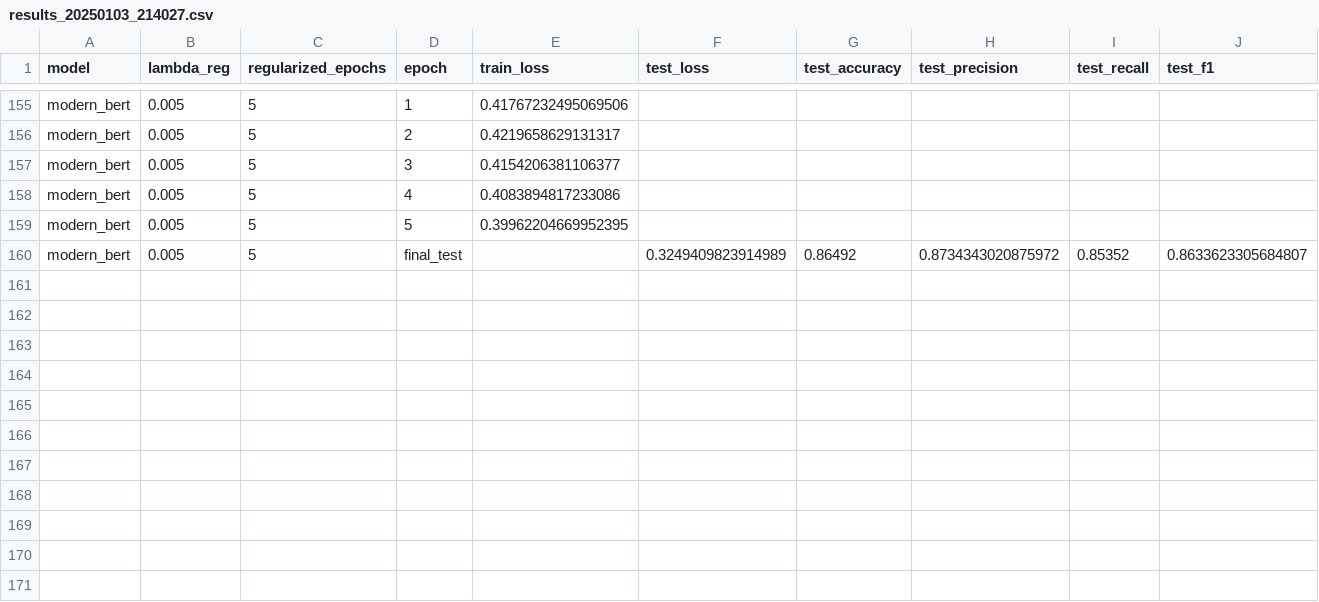
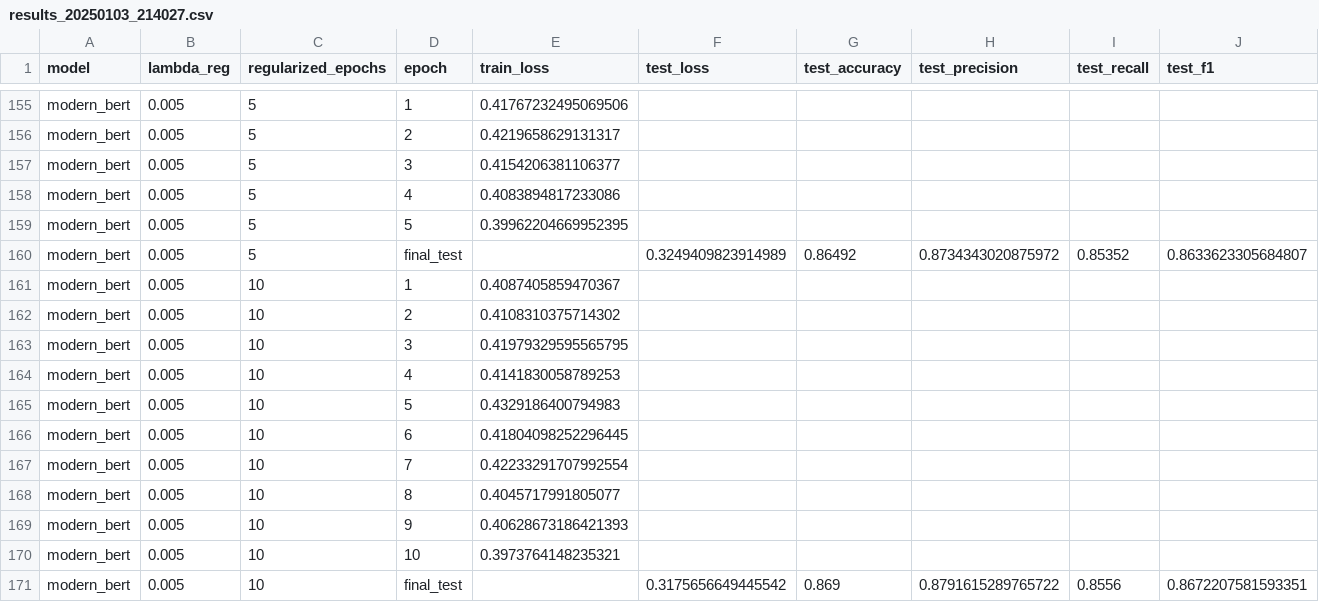
Before and after one commit to p10rahulm/causal-vs-correlated-classification, a CSV file: outputs/imdb_sentiment_causal_mediation/results_20250103_214027.csv, drawn as a sheet; only a part is shown, gaps mark what is left out; the diff names each change by its address in the sheet, - before the commit and + after, or states it on an @@ line.

```diff
--- a/outputs/imdb_sentiment_causal_mediation/results_20250103_214027.csv
+++ b/outputs/imdb_sentiment_causal_mediation/results_20250103_214027.csv
+row 161: modern_bert | 0.005 | 10 | 1 | 0.4087405859470367
+row 162: modern_bert | 0.005 | 10 | 2 | 0.4108310375714302
+row 163: modern_bert | 0.005 | 10 | 3 | 0.41979329595565795
+row 164: modern_bert | 0.005 | 10 | 4 | 0.4141830058789253
+row 165: modern_bert | 0.005 | 10 | 5 | 0.4329186400794983
+row 166: modern_bert | 0.005 | 10 | 6 | 0.41804098252296445
+row 167: modern_bert | 0.005 | 10 | 7 | 0.42233291707992554
+row 168: modern_bert | 0.005 | 10 | 8 | 0.4045717991805077
+row 169: modern_bert | 0.005 | 10 | 9 | 0.40628673186421393
+row 170: modern_bert | 0.005 | 10 | 10 | 0.3973764148235321
+row 171: modern_bert | 0.005 | 10 | final_test |  | 0.3175656649445542 | 0.869 | 0.8791615289765722 | 0.8556 | 0.8672207581593351
```
Also changed, not shown: outputs/imdb_sentiment_causal_mediation/results_20250103_214541.csv, 6 other files.
